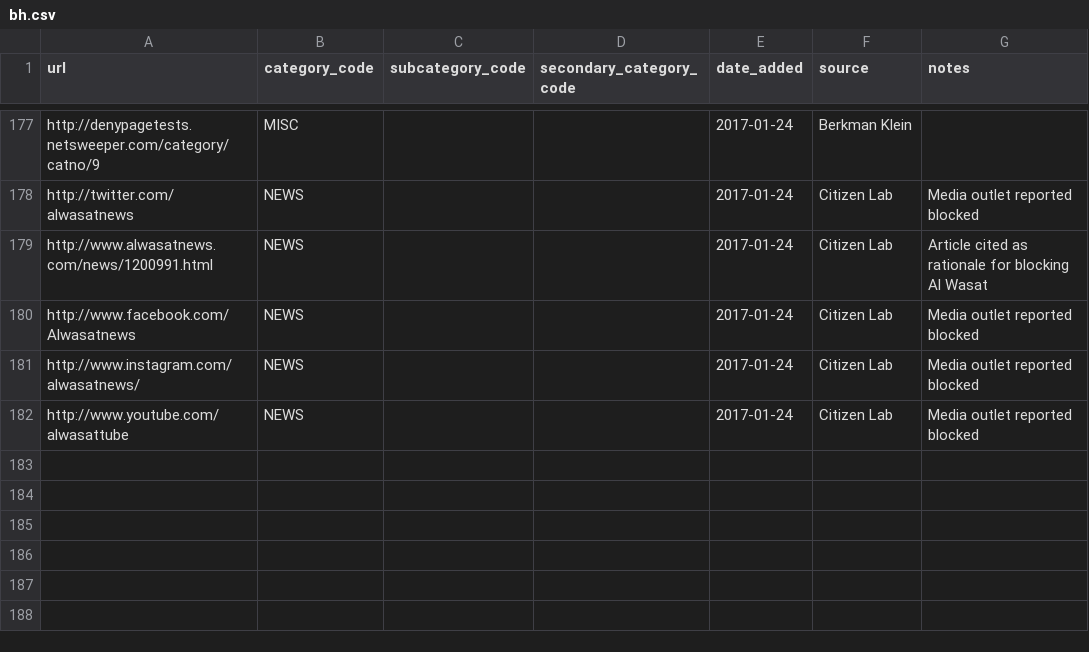
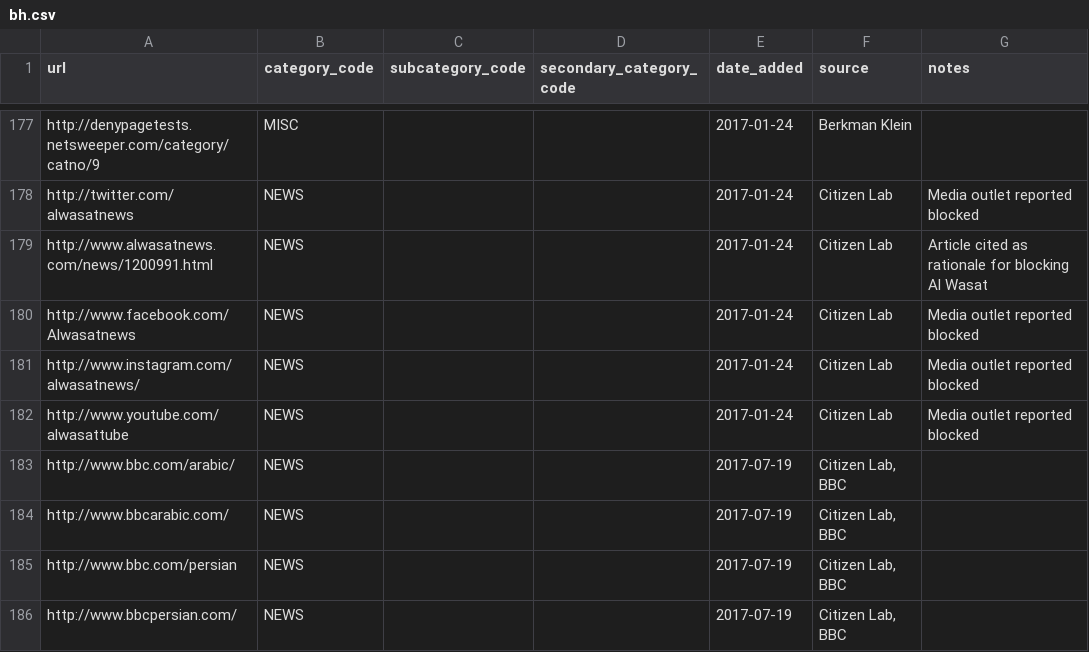
Before and after one commit to berkmancenter/url-lists, a CSV file: lists/bh.csv, drawn as a sheet; only a part is shown, gaps mark what is left out.

```diff
--- a/lists/bh.csv
+++ b/lists/bh.csv
@@ -182 +182,5 @@ http://www.instagram.com/alwasatnews/,NEWS,,,2017-01-24,Citizen Lab,Media outlet
 http://www.youtube.com/alwasattube,NEWS,,,2017-01-24,Citizen Lab,Media outlet reported blocked
+http://www.bbc.com/arabic/,NEWS,,,2017-07-19,"Citizen Lab, BBC",
+http://www.bbcarabic.com/,NEWS,,,2017-07-19,"Citizen Lab, BBC",
+http://www.bbc.com/persian,NEWS,,,2017-07-19,"Citizen Lab, BBC",
+http://www.bbcpersian.com/,NEWS,,,2017-07-19,"Citizen Lab, BBC",
```
Also changed, not shown: lists/cn.csv, lists/in.csv, 34 other files.
